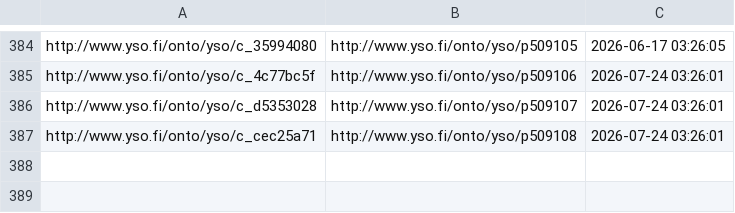
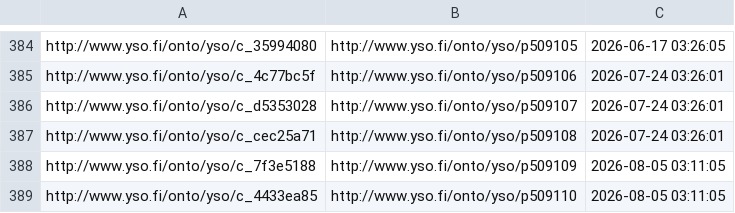
Before and after one commit to NatLibFi/Finto-data, a TSV file: vocabularies/yso-paikat/puri-mappings.tsv, drawn as a sheet; only a part is shown, gaps mark what is left out; the diff names each change by its address in the sheet, - before the commit and + after, or states it on an @@ line.

Commit message:
automaattipäivitys: YSO-paikat

```diff
--- a/vocabularies/yso-paikat/puri-mappings.tsv
+++ b/vocabularies/yso-paikat/puri-mappings.tsv
+row 388: http://www.yso.fi/onto/yso/c_7f3e5188 | http://www.yso.fi/onto/yso/p509109 | 2026-08-05 03:11:05
+row 389: http://www.yso.fi/onto/yso/c_4433ea85 | http://www.yso.fi/onto/yso/p509110 | 2026-08-05 03:11:05
```
Also changed, not shown: 1 other file.
